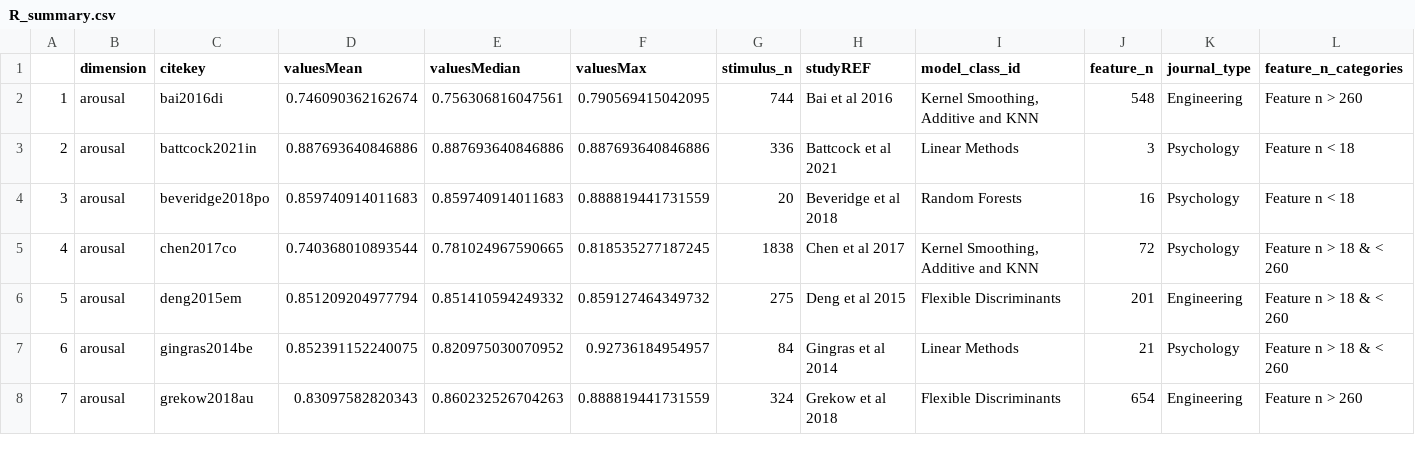
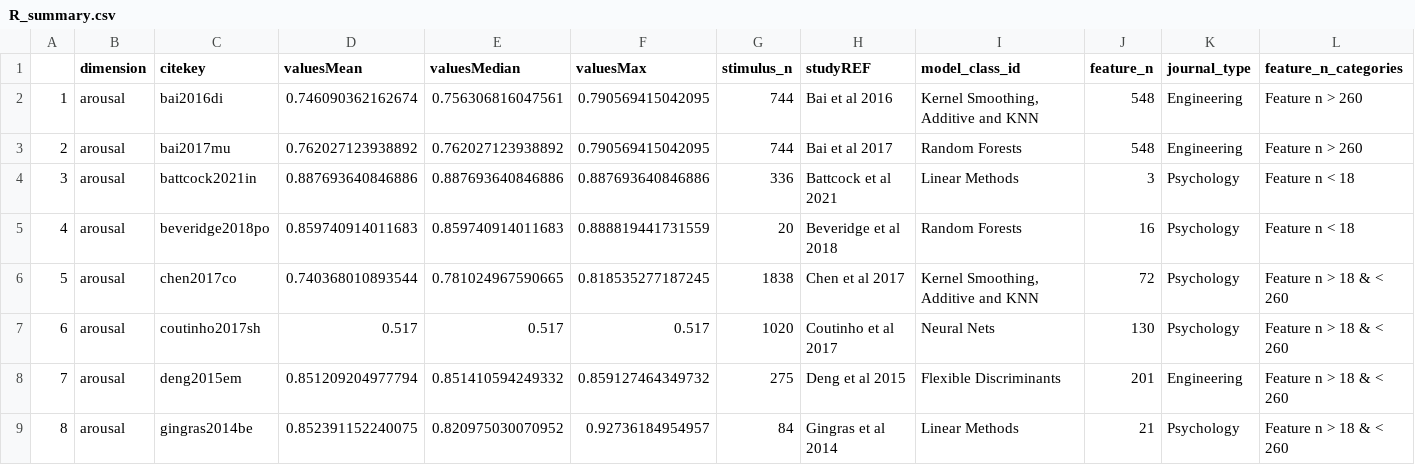
Before and after one commit to tuomaseerola/metaMER, a CSV file: analysis/R_summary.csv, drawn as a sheet; only a part is shown; the shorter side is filled out with more unchanged rows; addresses are those after the commit; rows hold the shown columns only; the diff covers the shown part only; the diff names each change by its address in the sheet, - before the commit and + after, or states it on an @@ line.

Commit message:
fix(preprocessing): recover coutinho2017sh in r_studies

```diff
--- a/analysis/R_summary.csv
+++ b/analysis/R_summary.csv
+row 3: 2 | arousal | bai2017mu | 0.762027123938892 | 0.762027123938892 | 0.790569415042095 | 744 | Bai et al 2017 | Random Forests | 548 | Engineering | Feature n > 260
@@ column A renumbered from row 4 down @@
+row 7: 6 | arousal | coutinho2017sh | 0.517 | 0.517 | 0.517 | 1020 | Coutinho et al 2017 | Neural Nets | 130 | Psychology | Feature n > 18 & < 260
```
Also changed, not shown: 4 added rows elsewhere in this file, analysis/C_studies.csv, 2 other files.
